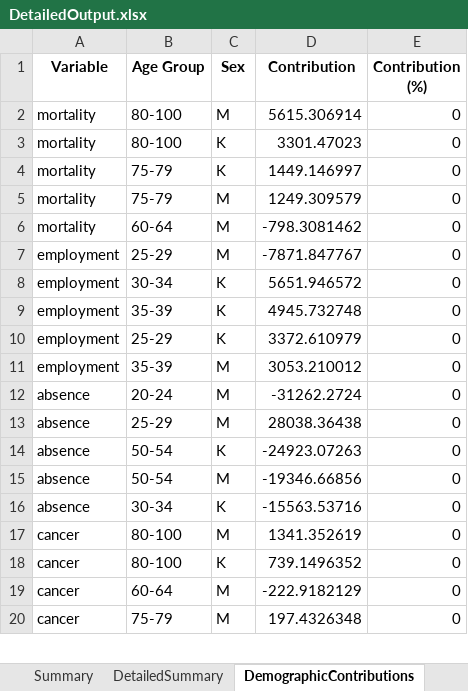
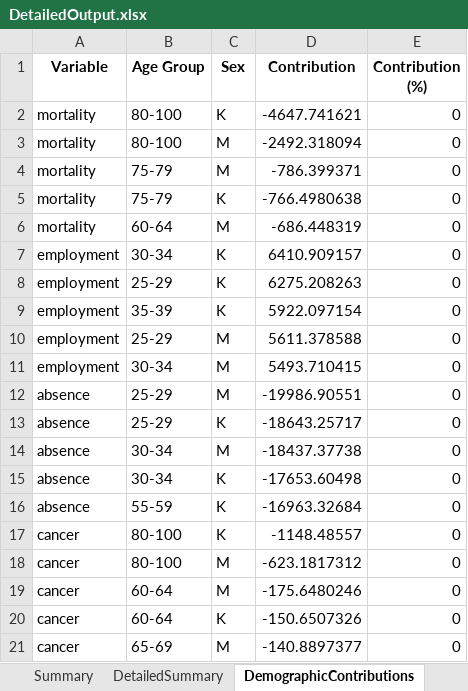
Before and after one commit to MateuszKrzakalaIBS/simulation2, an Excel workbook: DetailedOutput.xlsx, sheet DemographicContributions, drawn as a sheet; only a part is shown; values as stored, in another font and other column widths than the file's, no borders; removed rows and columns are numbered as before the commit, all else as after; the diff covers the shown part only; the diff names each change by its address in the sheet, - before the commit and + after, or states it on an @@ line.

```diff
--- a/DetailedOutput.xlsx (sheet DemographicContributions)
+++ b/DetailedOutput.xlsx (sheet DemographicContributions)
-C2 (Sex): M
+C2 (Sex): K
-D2 (Contribution): 5615.306914
+D2 (Contribution): -4647.741621
-C3:C4 (Sex): K
+C3:C4 (Sex): M
-D3 (Contribution): 3301.47023
+D3 (Contribution): -2492.318094
-D4 (Contribution): 1449.146997
+D4 (Contribution): -786.399371
-C5 (Sex): M
+C5 (Sex): K
-D5 (Contribution): 1249.309579
+D5 (Contribution): -766.4980638
-D6 (Contribution): -798.3081462
+D6 (Contribution): -686.448319
-row 7: employment | 25-29 | M | -7871.847767 | 0
-D7 (Contribution): 5651.946572
+D7 (Contribution): 6410.909157
+row 8: employment | 25-29 | K | 6275.208263 | 0
-D9 (Contribution): 4945.732748
+D9 (Contribution): 5922.097154
-C10 (Sex): K
+C10 (Sex): M
-D10 (Contribution): 3372.610979
+D10 (Contribution): 5611.378588
-B11 (Age Group): 35-39
+B11 (Age Group): 30-34
-D11 (Contribution): 3053.210012
+D11 (Contribution): 5493.710415
-row 12: absence | 20-24 | M | -31262.2724 | 0
-D12 (Contribution): 28038.36438
+D12 (Contribution): -19986.90551
-B13 (Age Group): 50-54
+B13 (Age Group): 25-29
-D13 (Contribution): -24923.07263
+D13 (Contribution): -18643.25717
-B14 (Age Group): 50-54
+B14 (Age Group): 30-34
-D14 (Contribution): -19346.66856
+D14 (Contribution): -18437.37738
-D15 (Contribution): -15563.53716
+D15 (Contribution): -17653.60498
+row 16: absence | 55-59 | K | -16963.32684 | 0
-C17 (Sex): M
+C17 (Sex): K
-D17 (Contribution): 1341.352619
+D17 (Contribution): -1148.48557
-C18 (Sex): K
+C18 (Sex): M
-D18 (Contribution): 739.1496352
+D18 (Contribution): -623.1817312
-D19 (Contribution): -222.9182129
+D19 (Contribution): -175.6480246
+row 20: cancer | 60-64 | K | -150.6507326 | 0
-B21 (Age Group): 75-79
+B21 (Age Group): 65-69
-D21 (Contribution): 197.4326348
+D21 (Contribution): -140.8897377
```
Also changed, not shown: 6 added rows, 7 removed rows and 80 edited cells elsewhere in this sheet, sheet cancer, sheet absence, sheet depression, sheet stroke, sheet anxiety, sheet public_health_costs, 10 more sheets, Output.xlsx, 14 other files.
